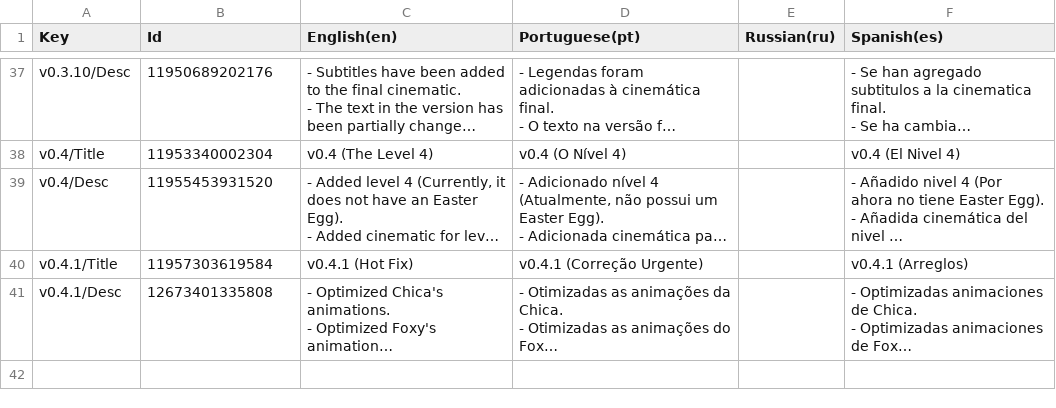
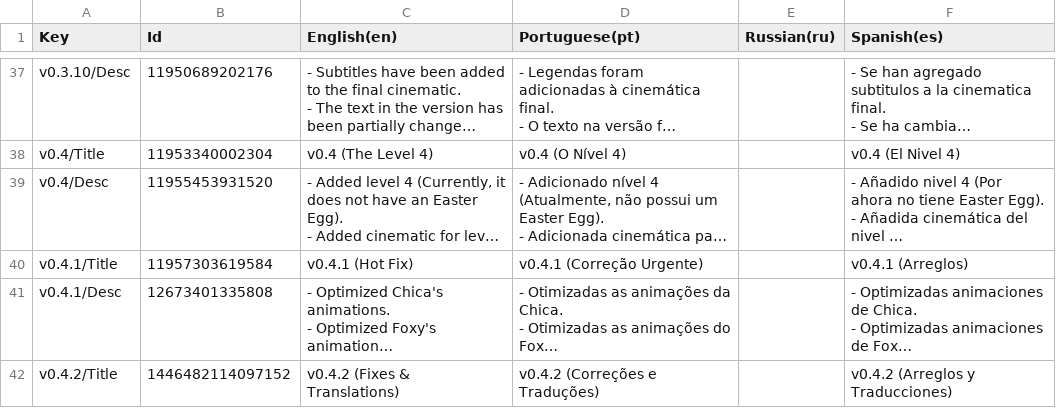
Before and after one commit to TMMarkus/After-Fright-Translations, a CSV file: Changelog.csv, drawn as a sheet; only a part is shown, gaps mark what is left out; long unchanged cells end in …; the diff covers the shown part only; the diff names each change by its address in the sheet, - before the commit and + after, or states it on an @@ line.

```diff
--- a/Changelog.csv
+++ b/Changelog.csv
+row 42: v0.4.2/Title | 1446482114097152 | v0.4.2 (Fixes & Translations) | v0.4.2 (Correções e Traduções) |  | v0.4.2 (Arreglos y Traducciones)
```
Also changed, not shown: 1 added row elsewhere in this file, 1 other file.
